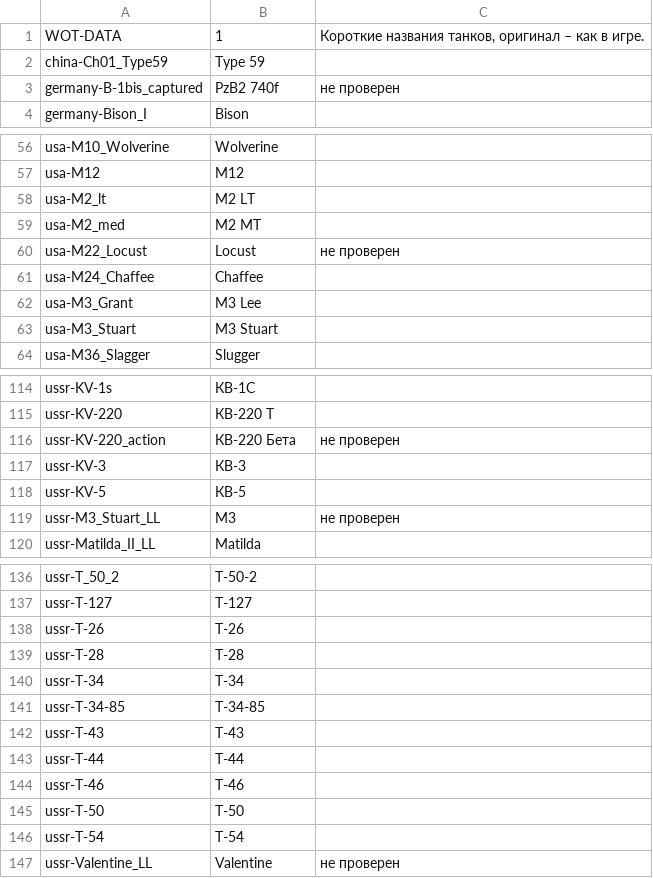
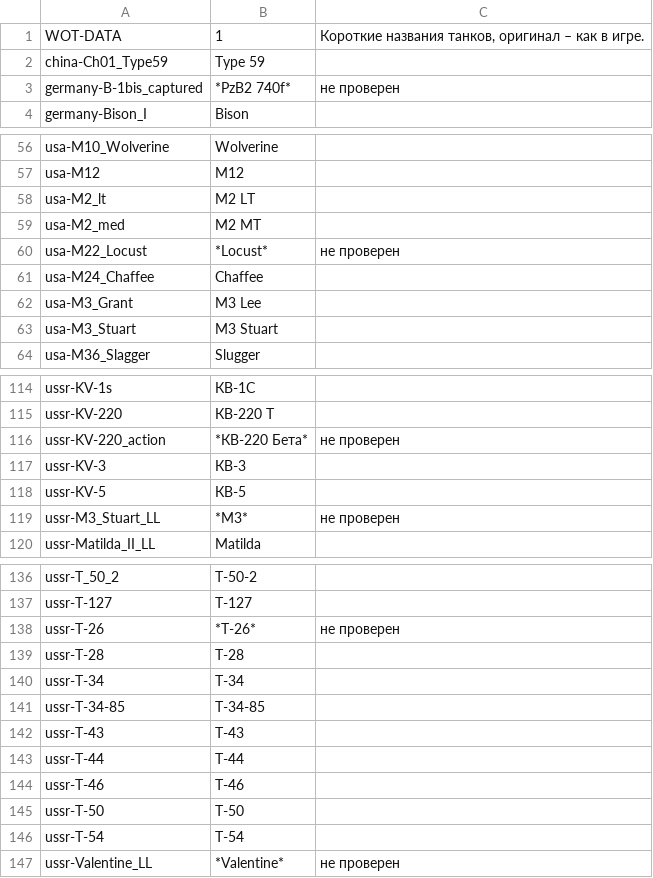
Before and after one commit to rstarkov/TankIconMaker, a CSV file: Resources/Data-NameShortWG-Ru-Romkyns-0.7.0-001.csv, drawn as a sheet; only a part is shown, gaps mark what is left out; the diff covers the shown part only.

```diff
--- a/Resources/Data-NameShortWG-Ru-Romkyns-0.7.0-001.csv
+++ b/Resources/Data-NameShortWG-Ru-Romkyns-0.7.0-001.csv
@@ -2,3 +2,3 @@ WOT-DATA,1,"Короткие названия танков, оригинал –
 china-Ch01_Type59,Type 59
-germany-B-1bis_captured,PzB2 740f,не проверен
+germany-B-1bis_captured,*PzB2 740f*,не проверен
 germany-Bison_I,Bison
@@ -59,3 +59,3 @@ usa-M2_lt,M2 LT
 usa-M2_med,M2 MT
-usa-M22_Locust,Locust,не проверен
+usa-M22_Locust,*Locust*,не проверен
 usa-M24_Chaffee,Chaffee
@@ -115,6 +115,6 @@ ussr-KV-1s,КВ-1С
 ussr-KV-220,КВ-220 Т
-ussr-KV-220_action,КВ-220 Бета,не проверен
+ussr-KV-220_action,*КВ-220 Бета*,не проверен
 ussr-KV-3,КВ-3
 ussr-KV-5,КВ-5
-ussr-M3_Stuart_LL,M3,не проверен
+ussr-M3_Stuart_LL,*M3*,не проверен
 ussr-Matilda_II_LL,Matilda
@@ -137,3 +137,3 @@ ussr-T_50_2,Т-50-2
 ussr-T-127,Т-127
-ussr-T-26,Т-26
+ussr-T-26,*Т-26*,не проверен
 ussr-T-28,Т-28
@@ -146,2 +146,2 @@ ussr-T-50,Т-50
 ussr-T-54,Т-54
-ussr-Valentine_LL,Valentine,не проверен
+ussr-Valentine_LL,*Valentine*,не проверен
```
Also changed, not shown: 25 edited cells elsewhere in this file, 6 other files.
